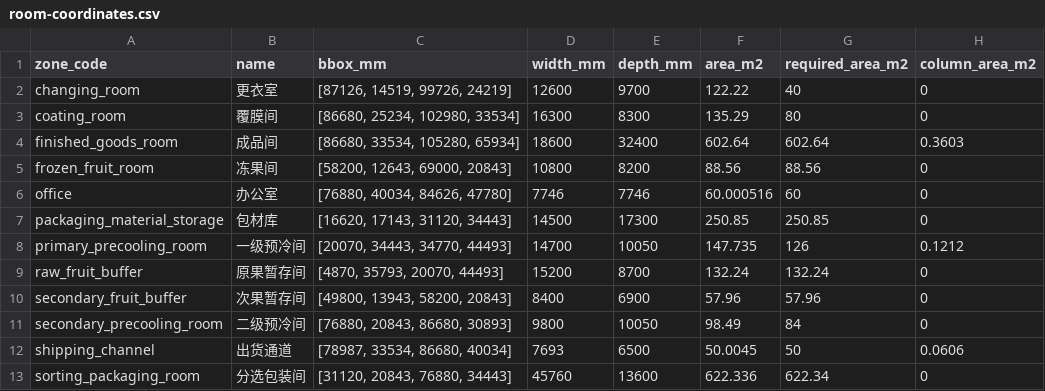
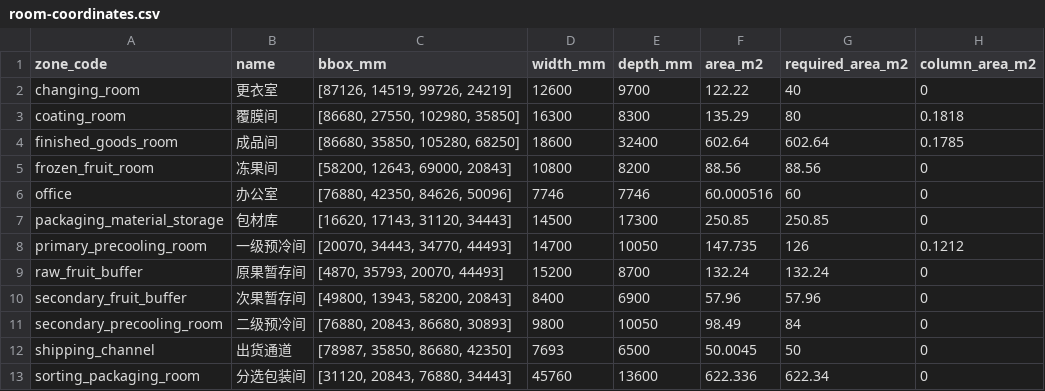
Before and after one commit to xuezhiorange-png/cold-storage-planning-agent, a CSV file: docs/previews/v2.2.2/autonomous-factory-layout-v12/room-coordinates.csv, drawn as a sheet.

```diff
--- a/docs/previews/v2.2.2/autonomous-factory-layout-v12/room-coordinates.csv
+++ b/docs/previews/v2.2.2/autonomous-factory-layout-v12/room-coordinates.csv
@@ -2,6 +2,6 @@ zone_code,name,bbox_mm,width_mm,depth_mm,area_m2,required_area_m2,column_area_m2
 changing_room,更衣室,"[87126, 14519, 99726, 24219]",12600,9700,122.22,40,0
-coating_room,覆膜间,"[86680, 25234, 102980, 33534]",16300,8300,135.29,80,0
-finished_goods_room,成品间,"[86680, 33534, 105280, 65934]",18600,32400,602.64,602.64,0.3603
+coating_room,覆膜间,"[86680, 27550, 102980, 35850]",16300,8300,135.29,80,0.1818
+finished_goods_room,成品间,"[86680, 35850, 105280, 68250]",18600,32400,602.64,602.64,0.1785
 frozen_fruit_room,冻果间,"[58200, 12643, 69000, 20843]",10800,8200,88.56,88.56,0
-office,办公室,"[76880, 40034, 84626, 47780]",7746,7746,60.000516,60,0
+office,办公室,"[76880, 42350, 84626, 50096]",7746,7746,60.000516,60,0
 packaging_material_storage,包材库,"[16620, 17143, 31120, 34443]",14500,17300,250.85,250.85,0
@@ -11,3 +11,3 @@ secondary_fruit_buffer,次果暂存间,"[49800, 13943, 58200, 20843]",8400,6900,
 secondary_precooling_room,二级预冷间,"[76880, 20843, 86680, 30893]",9800,10050,98.49,84,0
-shipping_channel,出货通道,"[78987, 33534, 86680, 40034]",7693,6500,50.0045,50,0.0606
+shipping_channel,出货通道,"[78987, 35850, 86680, 42350]",7693,6500,50.0045,50,0
 sorting_packaging_room,分选包装间,"[31120, 20843, 76880, 34443]",45760,13600,622.336,622.34,0
```
Also changed, not shown: docs/previews/v2.2.2/autonomous-factory-layout-v12/a1-a12-equipment-changes.csv, docs/previews/v2.2.2/autonomous-factory-layout-v12/a1-a12-room-changes.csv, 29 other files.
